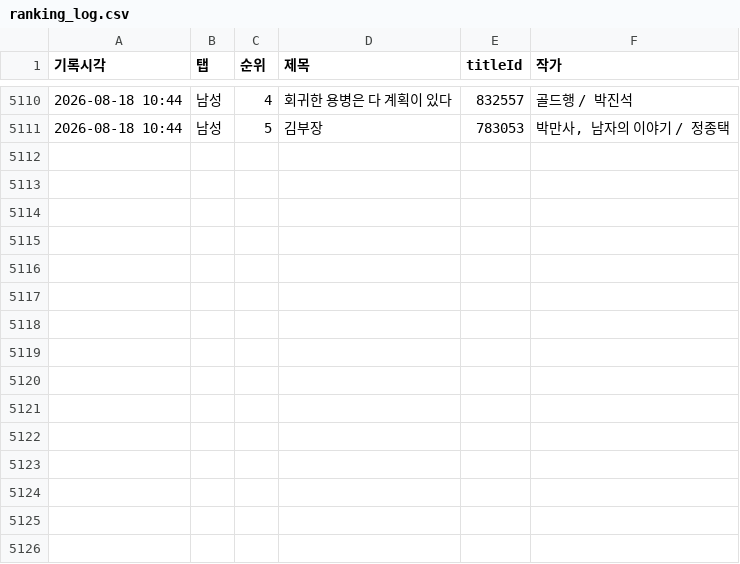
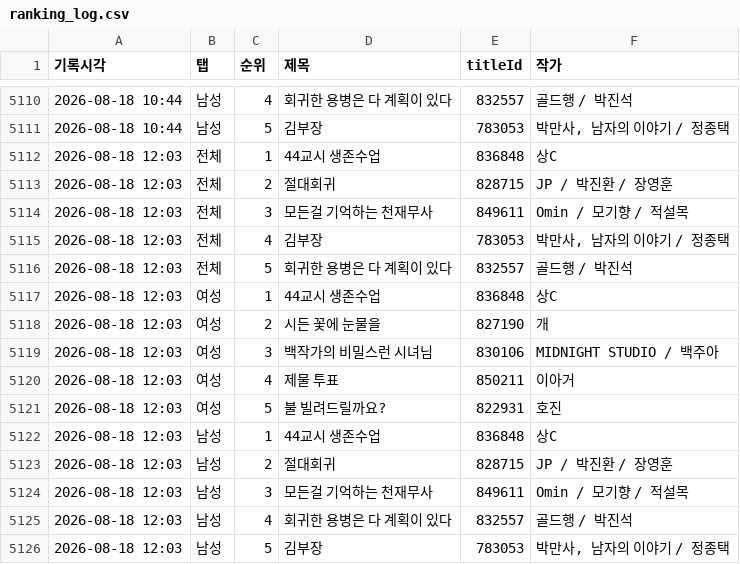
Before and after one commit to friedrr/webtoon-tracker, a CSV file: data/ranking_log.csv, drawn as a sheet; only a part is shown, gaps mark what is left out; the diff names each change by its address in the sheet, - before the commit and + after, or states it on an @@ line.

```diff
--- a/data/ranking_log.csv
+++ b/data/ranking_log.csv
+row 5112: 2026-08-18 12:03 | 전체 | 1 | 44교시 생존수업 | 836848 | 상C
+row 5113: 2026-08-18 12:03 | 전체 | 2 | 절대회귀 | 828715 | JP / 박진환 / 장영훈
+row 5114: 2026-08-18 12:03 | 전체 | 3 | 모든걸 기억하는 천재무사 | 849611 | Omin / 모기향 / 적설목
+row 5115: 2026-08-18 12:03 | 전체 | 4 | 김부장 | 783053 | 박만사, 남자의 이야기 / 정종택
+row 5116: 2026-08-18 12:03 | 전체 | 5 | 회귀한 용병은 다 계획이 있다 | 832557 | 골드행 / 박진석
+row 5117: 2026-08-18 12:03 | 여성 | 1 | 44교시 생존수업 | 836848 | 상C
+row 5118: 2026-08-18 12:03 | 여성 | 2 | 시든 꽃에 눈물을 | 827190 | 개
+row 5119: 2026-08-18 12:03 | 여성 | 3 | 백작가의 비밀스런 시녀님 | 830106 | MIDNIGHT STUDIO / 백주아
+row 5120: 2026-08-18 12:03 | 여성 | 4 | 제물 투표 | 850211 | 이아거
+row 5121: 2026-08-18 12:03 | 여성 | 5 | 불 빌려드릴까요? | 822931 | 호진
+row 5122: 2026-08-18 12:03 | 남성 | 1 | 44교시 생존수업 | 836848 | 상C
+row 5123: 2026-08-18 12:03 | 남성 | 2 | 절대회귀 | 828715 | JP / 박진환 / 장영훈
+row 5124: 2026-08-18 12:03 | 남성 | 3 | 모든걸 기억하는 천재무사 | 849611 | Omin / 모기향 / 적설목
+row 5125: 2026-08-18 12:03 | 남성 | 4 | 회귀한 용병은 다 계획이 있다 | 832557 | 골드행 / 박진석
+row 5126: 2026-08-18 12:03 | 남성 | 5 | 김부장 | 783053 | 박만사, 남자의 이야기 / 정종택
```
